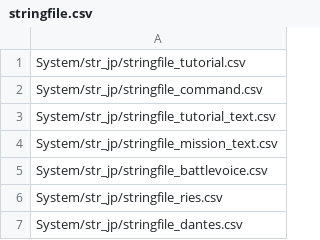
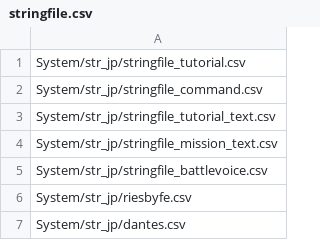
Before and after one commit to UnderNightInBirth/FLS-Flora, a CSV file: System/stringfile.csv, drawn as a sheet.

```diff
--- a/System/stringfile.csv
+++ b/System/stringfile.csv
@@ -5,3 +5,3 @@ System/str_jp/stringfile_mission_text.csv
 System/str_jp/stringfile_battlevoice.csv
-System/str_jp/stringfile_ries.csv
-System/str_jp/stringfile_dantes.csv
+System/str_jp/riesbyfe.csv
+System/str_jp/dantes.csv
```
Also changed, not shown: 5 other files.
